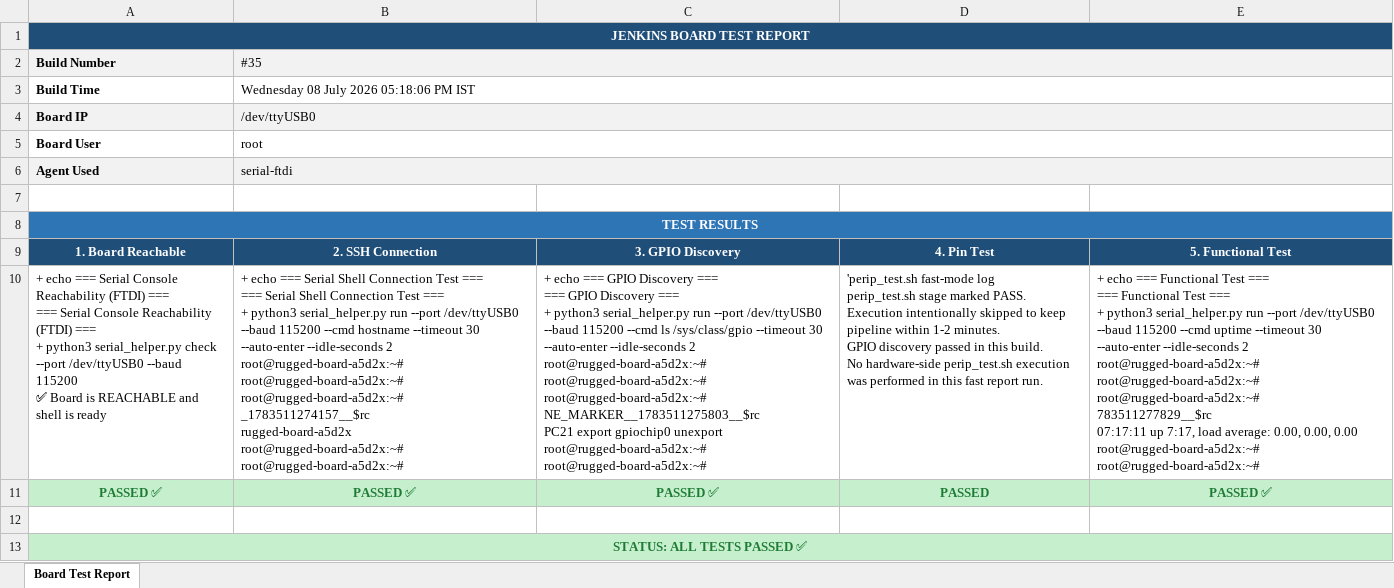
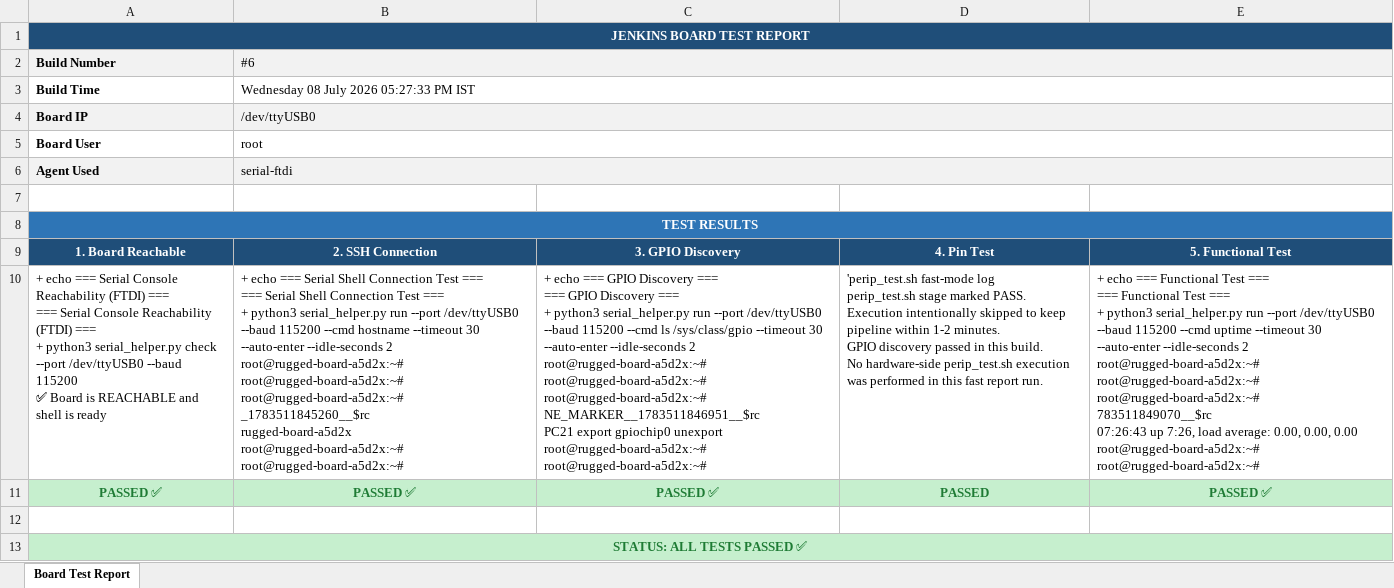
Before and after one commit to Shivaguru-crypto/jenkins-demo, an Excel workbook: test-reports/Board1_Test_Report.xlsx, sheet Board Test Report, drawn as a sheet; values as stored, in another font and other column widths than the file's, no borders; ↵ is a line break in a cell; the diff names each change by its address in the sheet, - before the commit and + after, or states it on an @@ line.

```diff
--- a/test-reports/Board1_Test_Report.xlsx (sheet Board Test Report)
+++ b/test-reports/Board1_Test_Report.xlsx (sheet Board Test Report)
-B2: #35
+B2: #6
-B3 (#6): Wednesday 08 July 2026 05:18:06 PM IST
+B3 (#6): Wednesday 08 July 2026 05:27:33 PM IST
-B10 (#6): …root@rugged-board-a5d2x:~# ↵ root@rugged-board-a5d2x:~# ↵ _1783511274157__$rc ↵ rugged-board-a5d2x ↵ root@rugged-board-a5d2x:~#…
+B10 (#6): …root@rugged-board-a5d2x:~# ↵ root@rugged-board-a5d2x:~# ↵ _1783511845260__$rc ↵ rugged-board-a5d2x ↵ root@rugged-board-a5d2x:~#…
-C10: …root@rugged-board-a5d2x:~# ↵ root@rugged-board-a5d2x:~# ↵ NE_MARKER__1783511275803__$rc ↵ PC21 export…
+C10: …root@rugged-board-a5d2x:~# ↵ root@rugged-board-a5d2x:~# ↵ NE_MARKER__1783511846951__$rc ↵ PC21 export…
-E10: …root@rugged-board-a5d2x:~# ↵ root@rugged-board-a5d2x:~# ↵ 783511277829__$rc ↵ 07:17:11 up 7:17, load average:…
+E10: …root@rugged-board-a5d2x:~# ↵ root@rugged-board-a5d2x:~# ↵ 783511849070__$rc ↵ 07:26:43 up 7:26, load average:…
```
Also changed, not shown: test-reports/Board2_Test_Report.xlsx.
